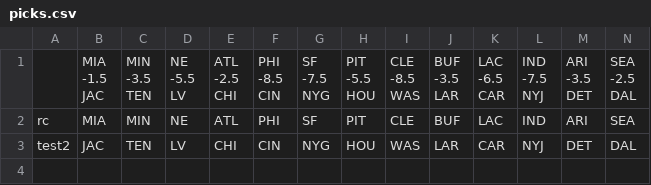
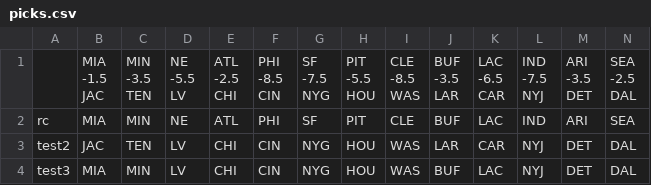
Before and after one commit to rcobian11/FlaskNFL, a CSV file: picks.csv, drawn as a sheet; only a part is shown; rows hold the shown columns only; the diff names each change by its address in the sheet, - before the commit and + after, or states it on an @@ line.

Commit message:
added table display of picks

```diff
--- a/picks.csv
+++ b/picks.csv
+row 4: test3 | MIA | MIN | LV | CHI | CIN | NYG | HOU | WAS | BUF | LAC | NYJ | DET | DAL
```
Also changed, not shown: 3 other files.
